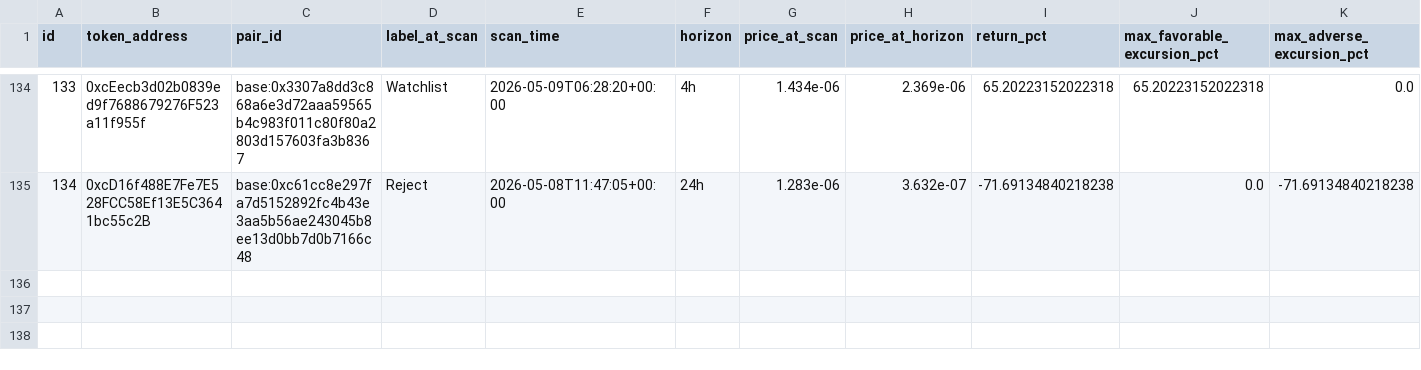
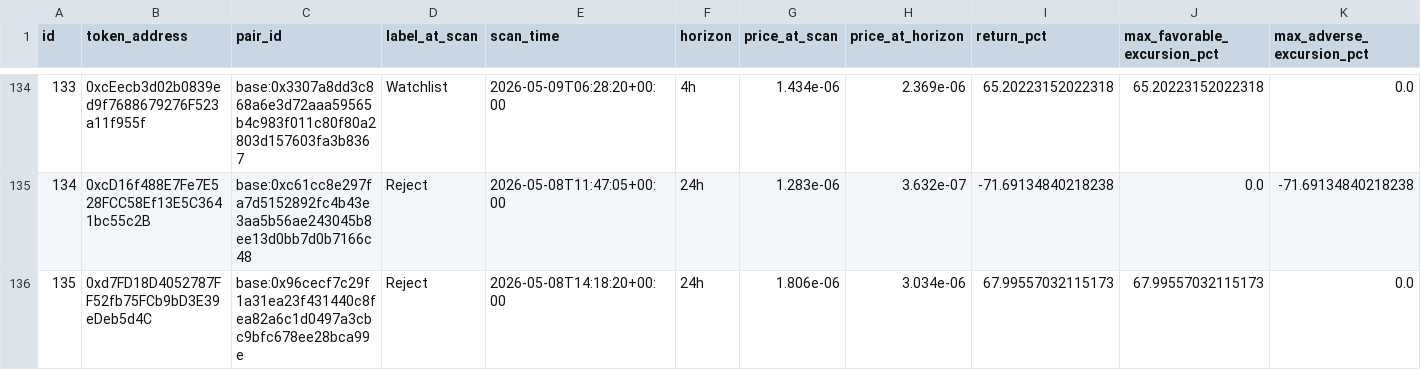
Before and after one commit to fatehchana17-create/crypto-signal-autopsy-v1, a CSV file: exports/outcome_snapshots.csv, drawn as a sheet; only a part is shown, gaps mark what is left out; rows hold the shown columns only; the diff names each change by its address in the sheet, - before the commit and + after, or states it on an @@ line.

```diff
--- a/exports/outcome_snapshots.csv
+++ b/exports/outcome_snapshots.csv
+row 136: 135 | 0xd7FD18D4052787FF52fb75FCb9bD3E39eDeb5d4C | base:0x96cecf7c29f1a31ea23f431440c8fea82a6c1d0497a3cbc9bfc678ee28bca99e | Reject | 2026-05-08T14:18:20+00:00 | 24h | 1.806e-06 | 3.034e-06 | 67.99557032115173 | 67.99557032115173 | 0.0
```
Also changed, not shown: exports/filter_results.csv, exports/outliers.csv, 11 other files.
